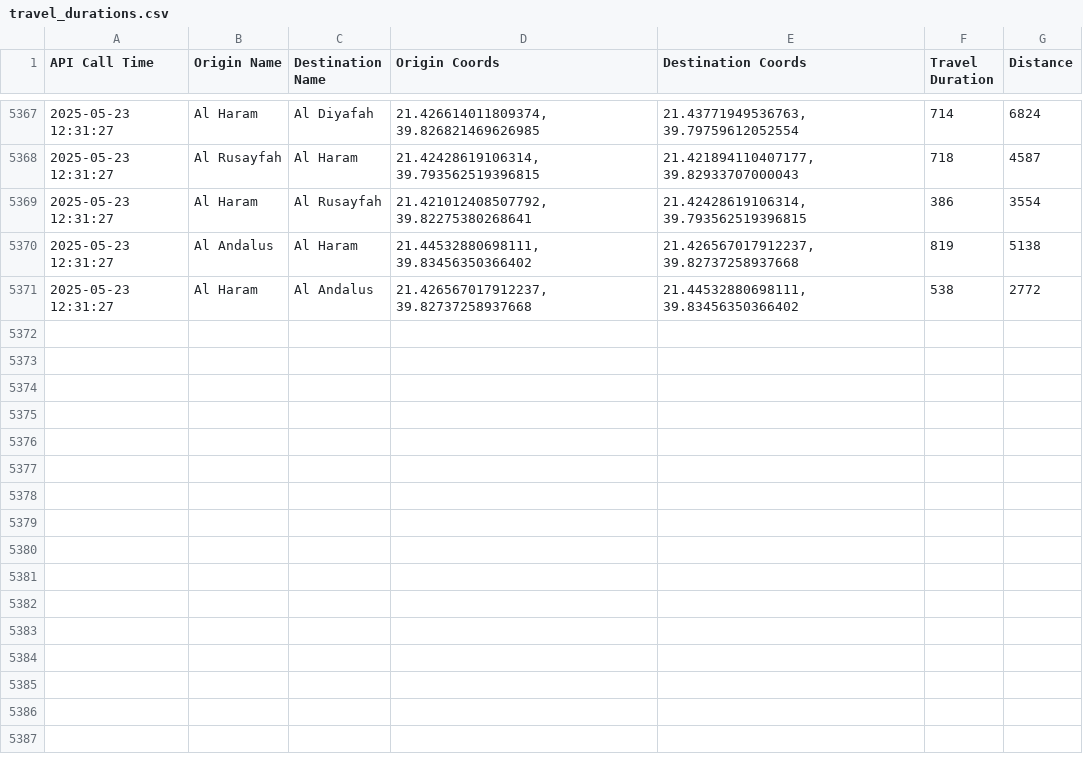
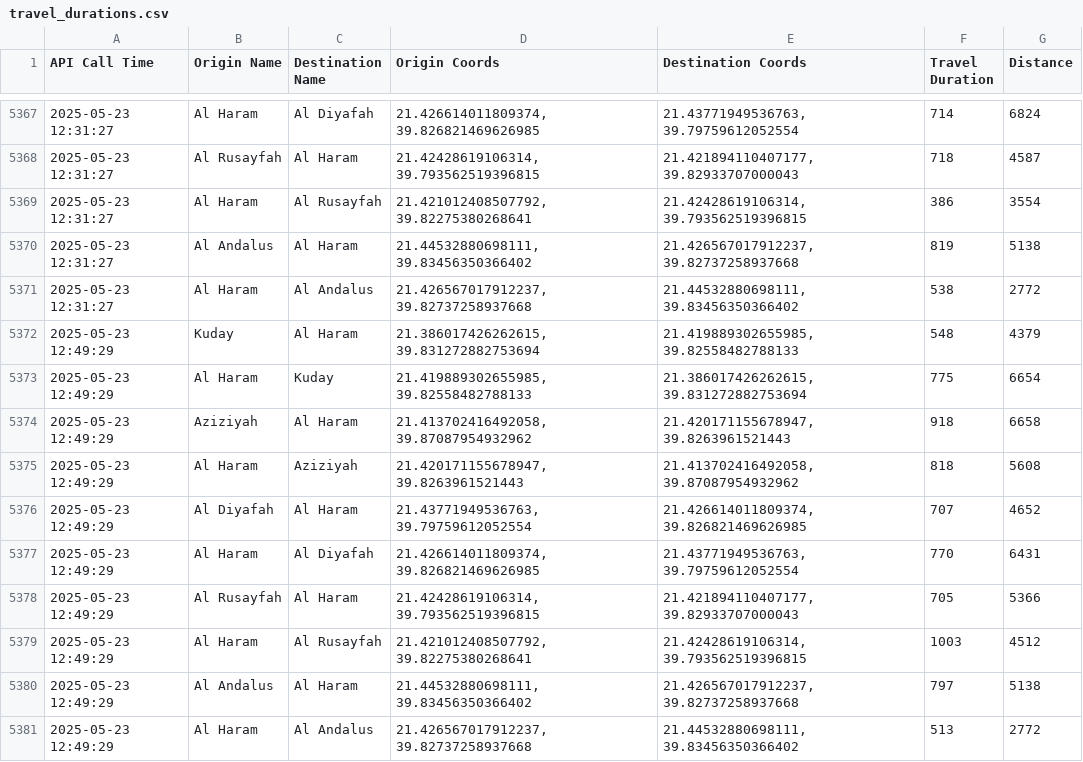
Before and after one commit to bsezen82/googlemapsduration, a CSV file: travel_durations.csv, drawn as a sheet; only a part is shown, gaps mark what is left out.

```diff
--- a/travel_durations.csv
+++ b/travel_durations.csv
@@ -5371 +5371,11 @@ API Call Time,Origin Name,Destination Name,Origin Coords,Destination Coords,Trav
 2025-05-23 12:31:27,Al Haram,Al Andalus,"21.426567017912237, 39.82737258937668","21.44532880698111, 39.83456350366402",538,2772
+2025-05-23 12:49:29,Kuday,Al Haram,"21.386017426262615, 39.831272882753694","21.419889302655985, 39.82558482788133",548,4379
+2025-05-23 12:49:29,Al Haram,Kuday,"21.419889302655985, 39.82558482788133","21.386017426262615, 39.831272882753694",775,6654
+2025-05-23 12:49:29,Aziziyah,Al Haram,"21.413702416492058, 39.87087954932962","21.420171155678947, 39.8263961521443",918,6658
+2025-05-23 12:49:29,Al Haram,Aziziyah,"21.420171155678947, 39.8263961521443","21.413702416492058, 39.87087954932962",818,5608
+2025-05-23 12:49:29,Al Diyafah,Al Haram,"21.43771949536763, 39.79759612052554","21.426614011809374, 39.826821469626985",707,4652
+2025-05-23 12:49:29,Al Haram,Al Diyafah,"21.426614011809374, 39.826821469626985","21.43771949536763, 39.79759612052554",770,6431
+2025-05-23 12:49:29,Al Rusayfah,Al Haram,"21.42428619106314, 39.793562519396815","21.421894110407177, 39.82933707000043",705,5366
+2025-05-23 12:49:29,Al Haram,Al Rusayfah,"21.421012408507792, 39.82275380268641","21.42428619106314, 39.793562519396815",1003,4512
+2025-05-23 12:49:29,Al Andalus,Al Haram,"21.44532880698111, 39.83456350366402","21.426567017912237, 39.82737258937668",797,5138
+2025-05-23 12:49:29,Al Haram,Al Andalus,"21.426567017912237, 39.82737258937668","21.44532880698111, 39.83456350366402",513,2772
```
